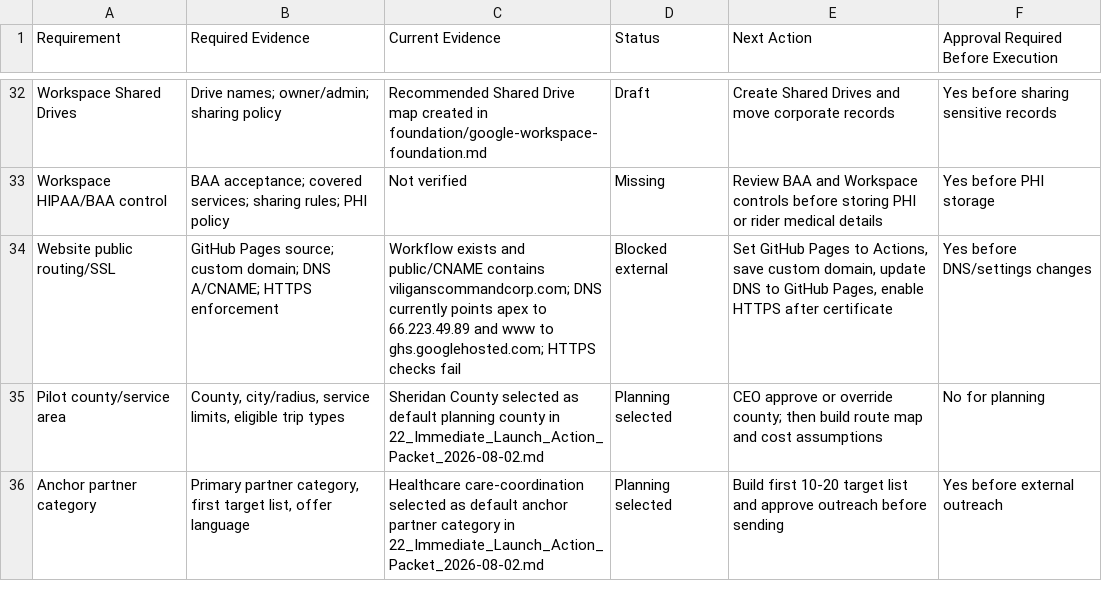
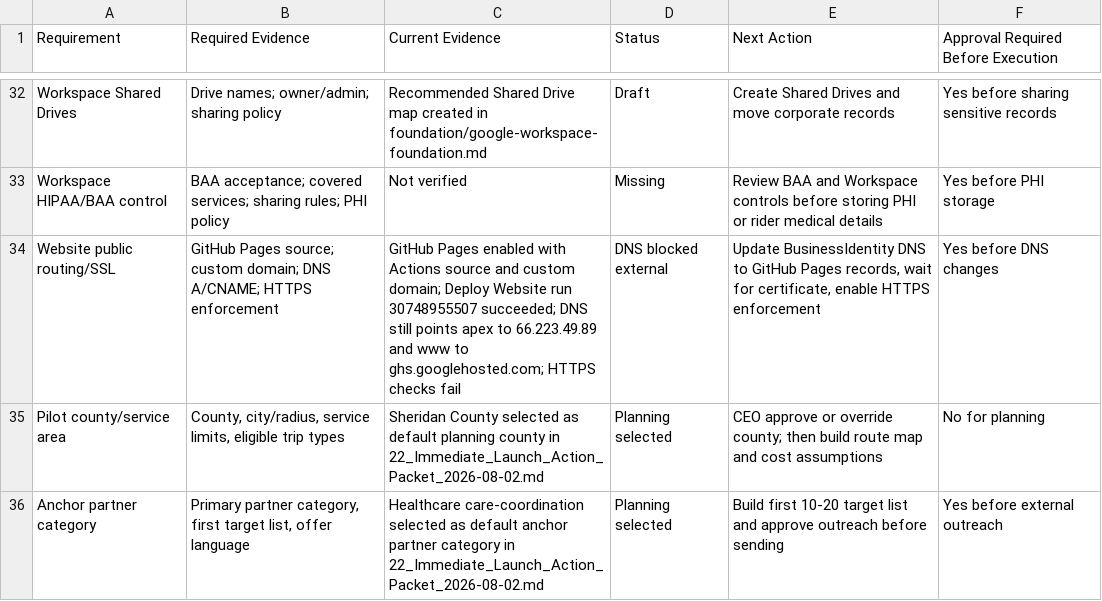
Before and after one commit to DOCS-8404-LOGISTICS-NEMT/VCC, a CSV file: foundation/launch_package/11_Evidence_Register.csv, drawn as a sheet; only a part is shown, gaps mark what is left out.

Commit message:
Record GitHub Pages repair and DNS cutover request

```diff
--- a/foundation/launch_package/11_Evidence_Register.csv
+++ b/foundation/launch_package/11_Evidence_Register.csv
@@ -33,3 +33,3 @@ Workspace Shared Drives,"Drive names; owner/admin; sharing policy","Recommended
 Workspace HIPAA/BAA control,"BAA acceptance; covered services; sharing rules; PHI policy","Not verified",Missing,"Review BAA and Workspace controls before storing PHI or rider medical details",Yes before PHI storage
-Website public routing/SSL,"GitHub Pages source; custom domain; DNS A/CNAME; HTTPS enforcement","Workflow exists and public/CNAME contains viliganscommandcorp.com; DNS currently points apex to 66.223.49.89 and www to ghs.googlehosted.com; HTTPS checks fail",Blocked external,"Set GitHub Pages to Actions, save custom domain, update DNS to GitHub Pages, enable HTTPS after certificate",Yes before DNS/settings changes
+Website public routing/SSL,"GitHub Pages source; custom domain; DNS A/CNAME; HTTPS enforcement","GitHub Pages enabled with Actions source and custom domain; Deploy Website run 30748955507 succeeded; DNS still points apex to 66.223.49.89 and www to ghs.googlehosted.com; HTTPS checks fail",DNS blocked external,"Update BusinessIdentity DNS to GitHub Pages records, wait for certificate, enable HTTPS enforcement",Yes before DNS changes
 Pilot county/service area,"County, city/radius, service limits, eligible trip types","Sheridan County selected as default planning county in 22_Immediate_Launch_Action_Packet_2026-08-02.md",Planning selected,"CEO approve or override county; then build route map and cost assumptions",No for planning
```
Also changed, not shown: 3 other files.
